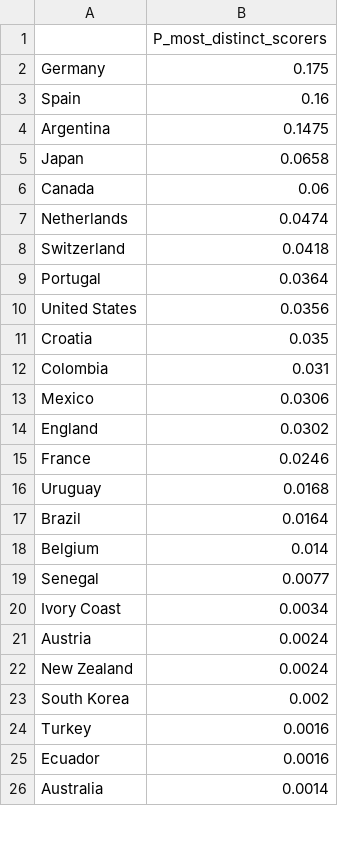
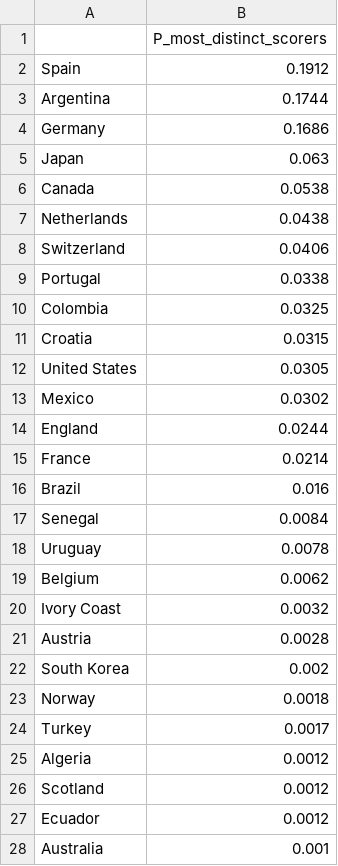
Before and after one commit to Mowy2001/wc26, a CSV file: outputs/distinct_scorers.csv, drawn as a sheet; only a part is shown; the diff covers the shown part only.

```diff
--- a/outputs/distinct_scorers.csv
+++ b/outputs/distinct_scorers.csv
@@ -1,26 +1,28 @@
 ,P_most_distinct_scorers
-Germany,0.175
-Spain,0.16
-Argentina,0.1475
-Japan,0.0658
-Canada,0.06
-Netherlands,0.0474
-Switzerland,0.0418
-Portugal,0.0364
-United States,0.0356
-Croatia,0.035
-Colombia,0.031
-Mexico,0.0306
-England,0.0302
-France,0.0246
-Uruguay,0.0168
-Brazil,0.0164
-Belgium,0.014
-Senegal,0.0077
-Ivory Coast,0.0034
-Austria,0.0024
-New Zealand,0.0024
+Spain,0.1912
+Argentina,0.1744
+Germany,0.1686
+Japan,0.063
+Canada,0.0538
+Netherlands,0.0438
+Switzerland,0.0406
+Portugal,0.0338
+Colombia,0.0325
+Croatia,0.0315
+United States,0.0305
+Mexico,0.0302
+England,0.0244
+France,0.0214
+Brazil,0.016
+Senegal,0.0084
+Uruguay,0.0078
+Belgium,0.0062
+Ivory Coast,0.0032
+Austria,0.0028
 South Korea,0.002
-Turkey,0.0016
-Ecuador,0.0016
-Australia,0.0014
+Norway,0.0018
+Turkey,0.0017
+Algeria,0.0012
+Scotland,0.0012
+Ecuador,0.0012
+Australia,0.001
```
Also changed, not shown: 5 added rows, 7 removed rows and 9 edited cells elsewhere in this file, outputs/bracket.csv, outputs/golden_boot.csv, 10 other files.
